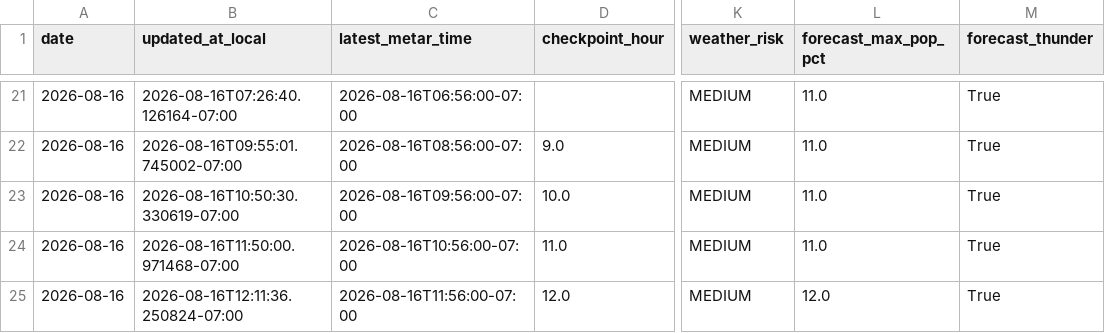
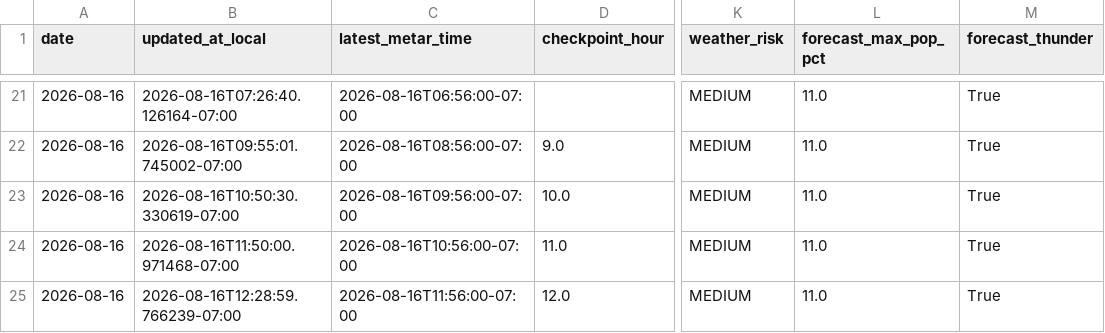
Before and after one commit to capecodbeachgirl/klas-live-model, a CSV file: data/live/klas_live_history.csv, drawn as a sheet; only a part is shown, gaps mark what is left out; the diff names each change by its address in the sheet, - before the commit and + after, or states it on an @@ line.

```diff
--- a/data/live/klas_live_history.csv
+++ b/data/live/klas_live_history.csv
-B25 (updated_at_local): 2026-08-16T12:11:36.250824-07:00
+B25 (updated_at_local): 2026-08-16T12:28:59.766239-07:00
-L25 (forecast_max_pop_pct): 12.0
+L25 (forecast_max_pop_pct): 11.0
```
Also changed, not shown: data/live/klas_model_history.csv, 2 other files.
